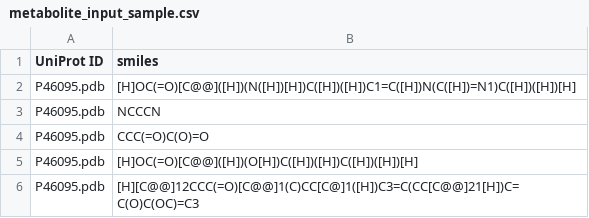
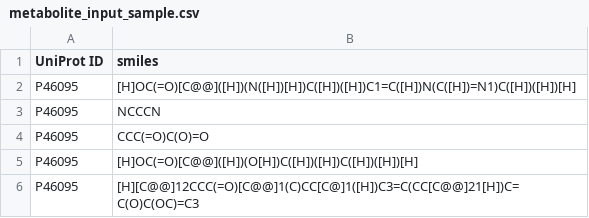
Before and after one commit to Shimizu-team/G-LEAP, a CSV file: examples/metabolite_input_sample.csv, drawn as a sheet.

```diff
--- a/examples/metabolite_input_sample.csv
+++ b/examples/metabolite_input_sample.csv
@@ -1,6 +1,6 @@
 UniProt ID,smiles
-P46095.pdb,[H]OC(=O)[C@@]([H])(N([H])[H])C([H])([H])C1=C([H])N(C([H])=N1)C([H])([H])[H]
-P46095.pdb,NCCCN
-P46095.pdb,CCC(=O)C(O)=O
-P46095.pdb,[H]OC(=O)[C@@]([H])(O[H])C([H])([H])C([H])([H])[H]
-P46095.pdb,[H][C@@]12CCC(=O)[C@@]1(C)CC[C@]1([H])C3=C(CC[C@@]21[H])C=C(O)C(OC)=C3
+P46095,[H]OC(=O)[C@@]([H])(N([H])[H])C([H])([H])C1=C([H])N(C([H])=N1)C([H])([H])[H]
+P46095,NCCCN
+P46095,CCC(=O)C(O)=O
+P46095,[H]OC(=O)[C@@]([H])(O[H])C([H])([H])C([H])([H])[H]
+P46095,[H][C@@]12CCC(=O)[C@@]1(C)CC[C@]1([H])C3=C(CC[C@@]21[H])C=C(O)C(OC)=C3
```
Also changed, not shown: 41 other files.
